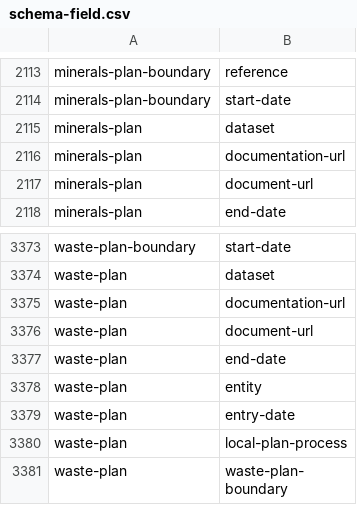
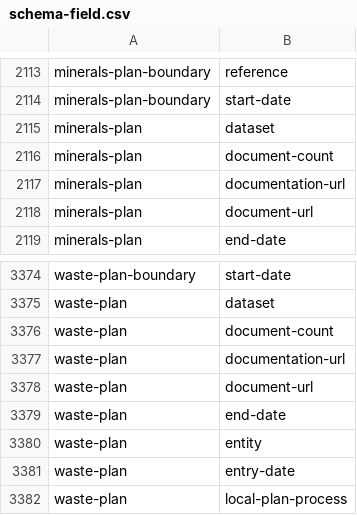
Before and after one commit to digital-land/specification, a CSV file: specification/schema-field.csv, drawn as a sheet; only a part is shown, gaps mark what is left out; the shorter side is filled out with more unchanged rows.

```diff
--- a/specification/schema-field.csv
+++ b/specification/schema-field.csv
@@ -2115,2 +2115,3 @@ minerals-plan-boundary,start-date
 minerals-plan,dataset
+minerals-plan,document-count
 minerals-plan,documentation-url
@@ -3374,2 +3375,3 @@ waste-plan-boundary,start-date
 waste-plan,dataset
+waste-plan,document-count
 waste-plan,documentation-url
```
Also changed, not shown: specification/dataset-field.csv, specification/specification-field.csv, 47 other files.
